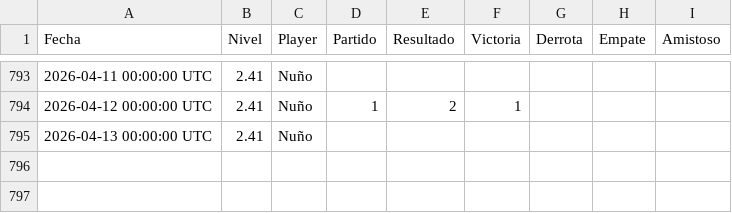
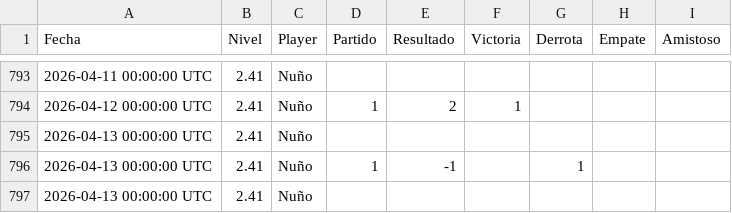
Before and after one commit to Nunyo/files, a CSV file: nivel_padel.csv, drawn as a sheet; only a part is shown, gaps mark what is left out.

Commit message:
Update nivel_padel.csv

```diff
--- a/nivel_padel.csv
+++ b/nivel_padel.csv
@@ -795 +795,3 @@ Fecha,Nivel,Player,Partido,Resultado,Victoria,Derrota,Empate,Amistoso
 2026-04-13 00:00:00 UTC,2.41,Nuño,,,,,,
+2026-04-13 00:00:00 UTC,2.41,Nuño,1,-1,,1,,
+2026-04-13 00:00:00 UTC,2.41,Nuño,,,,,,
```
